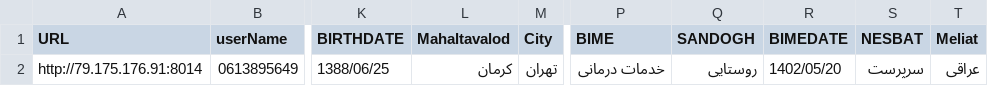
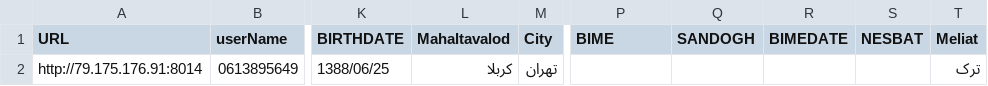
Before and after one commit to Smollahasani/EPD_CIS, a CSV file: resources/data/CSVFile/AddPationesForeign.csv, drawn as a sheet; only a part is shown, gaps mark what is left out; the diff names each change by its address in the sheet, - before the commit and + after, or states it on an @@ line.

```diff
--- a/resources/data/CSVFile/AddPationesForeign.csv
+++ b/resources/data/CSVFile/AddPationesForeign.csv
-L2 (Mahaltavalod): کرمان
+L2 (Mahaltavalod): کربلا
-P2 (BIME): خدمات درمانی
+P2 (BIME): (empty)
-Q2 (SANDOGH): روستایی
+Q2 (SANDOGH): (empty)
-R2 (BIMEDATE): 1402/05/20
+R2 (BIMEDATE): (empty)
-S2 (NESBAT): سرپرست
+S2 (NESBAT): (empty)
-T2 (Meliat): عراقی
+T2 (Meliat): ترک
```
Also changed, not shown: 4 other files.
